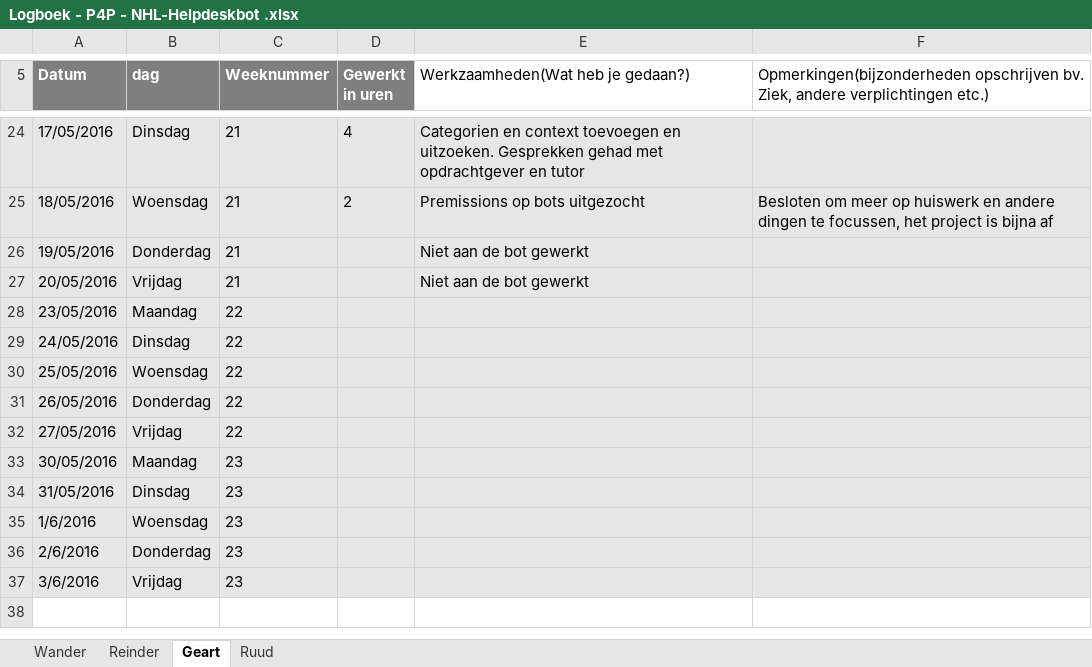
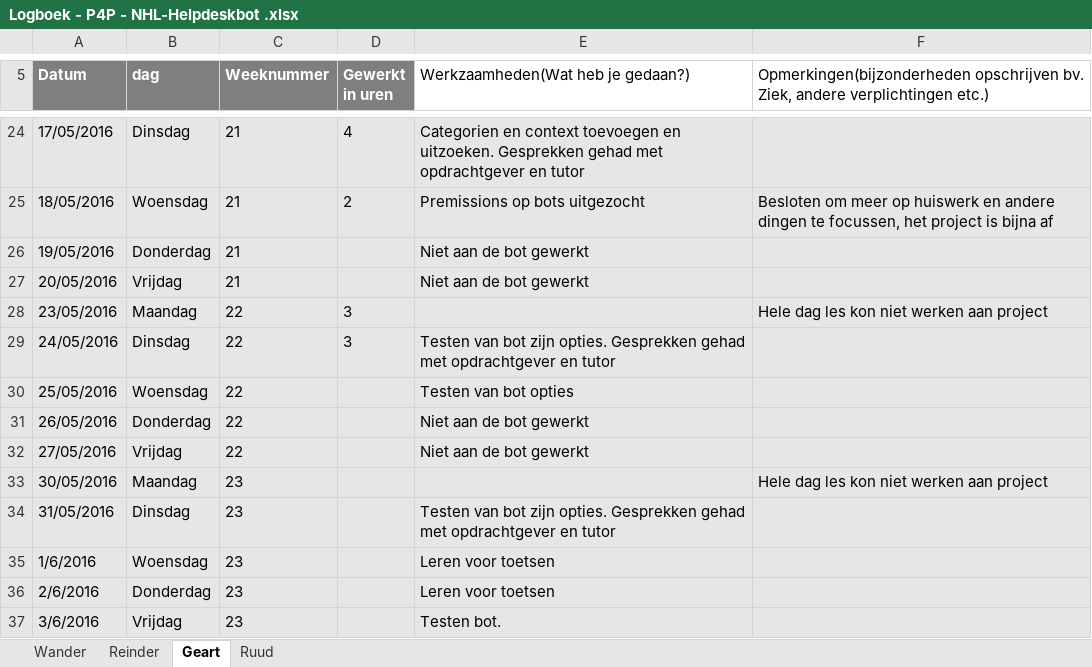
Before and after one commit to RCAHaertlein/P4P-chatbot-NHL---group-B, an Excel workbook: Logboek/Logboek - P4P - NHL-Helpdeskbot .xlsx, sheet Geart, drawn as a sheet; only a part is shown, gaps mark what is left out; values as stored, in another font and other column widths than the file's, no borders; charts and pictures not drawn; the diff names each change by its address in the sheet, - before the commit and + after, or states it on an @@ line.

Commit message:
Logboek Geart

```diff
--- a/Logboek/Logboek - P4P - NHL-Helpdeskbot .xlsx (sheet Geart)
+++ b/Logboek/Logboek - P4P - NHL-Helpdeskbot .xlsx (sheet Geart)
-D28:D29 (Gewerkt in uren): (empty)
+D28:D29 (Gewerkt in uren): 3
-F28: (empty)
+F28: Hele dag les kon niet werken aan project
-E29: (empty)
+E29: Testen van bot zijn opties. Gesprekken gehad met opdrachtgever en tutor
-E30: (empty)
+E30: Testen van bot opties
-E31:E32: (empty)
+E31:E32: Niet aan de bot gewerkt
-F33: (empty)
+F33: Hele dag les kon niet werken aan project
-E34: (empty)
+E34: Testen van bot zijn opties. Gesprekken gehad met opdrachtgever en tutor
-E35:E36: (empty)
+E35:E36: Leren voor toetsen
-E37: (empty)
+E37: Testen bot.
```
